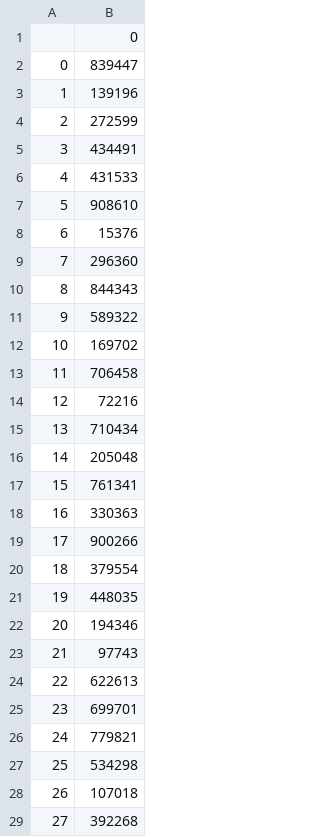
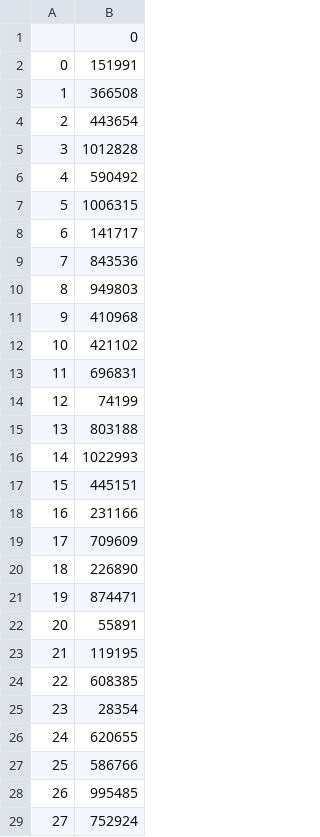
Before and after one commit to jfolleas1/ProjetSpecifique, a CSV file: data/generate_point_test.csv, drawn as a sheet; only a part is shown; the diff covers the shown part only.

```diff
--- a/data/generate_point_test.csv
+++ b/data/generate_point_test.csv
@@ -1,29 +1,29 @@
 ,0
-0,839447
-1,139196
-2,272599
-3,434491
-4,431533
-5,908610
-6,15376
-7,296360
-8,844343
-9,589322
-10,169702
-11,706458
-12,72216
-13,710434
-14,205048
-15,761341
-16,330363
-17,900266
-18,379554
-19,448035
-20,194346
-21,97743
-22,622613
-23,699701
-24,779821
-25,534298
-26,107018
-27,392268
+0,151991
+1,366508
+2,443654
+3,1012828
+4,590492
+5,1006315
+6,141717
+7,843536
+8,949803
+9,410968
+10,421102
+11,696831
+12,74199
+13,803188
+14,1022993
+15,445151
+16,231166
+17,709609
+18,226890
+19,874471
+20,55891
+21,119195
+22,608385
+23,28354
+24,620655
+25,586766
+26,995485
+27,752924
```
Also changed, not shown: 172 edited cells elsewhere in this file, data/generate_point_feed.csv, 2 other files.
